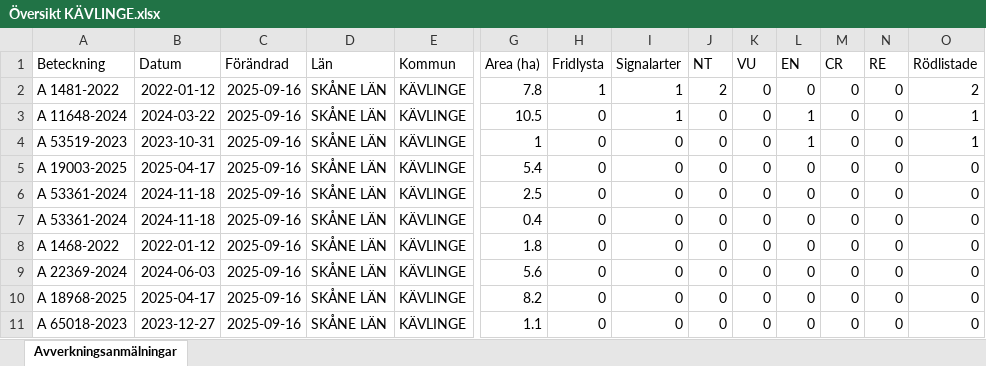
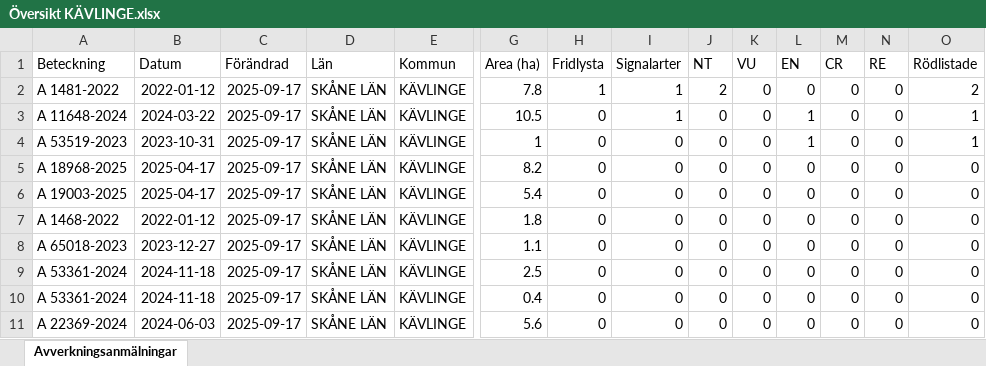
Before and after one commit to klasma/Logging_1261, an Excel workbook: Översikt KÄVLINGE.xlsx, sheet Avverkningsanmälningar, drawn as a sheet; only a part is shown, gaps mark what is left out; values as stored, in another font and other column widths than the file's, no borders; removed rows and columns are numbered as before the commit, all else as after; rows hold the shown columns only; the diff names each change by its address in the sheet, - before the commit and + after, or states it on an @@ line.

```diff
--- a/Översikt KÄVLINGE.xlsx (sheet Avverkningsanmälningar)
+++ b/Översikt KÄVLINGE.xlsx (sheet Avverkningsanmälningar)
-C2:C4 (Förändrad): 2025-09-16
+C2:C4 (Förändrad): 2025-09-17
+row 5: A 18968-2025 | 2025-04-17 | 2025-09-17 | SKÅNE LÄN | KÄVLINGE | 8.2 | 0 | 0 | 0 | 0 | 0 | 0 | 0 | 0
-C6 (Förändrad): 2025-09-16
+C6 (Förändrad): 2025-09-17
+row 7: A 1468-2022 | 2022-01-12 | 2025-09-17 | SKÅNE LÄN | KÄVLINGE | 1.8 | 0 | 0 | 0 | 0 | 0 | 0 | 0 | 0
+row 8: A 65018-2023 | 2023-12-27 | 2025-09-17 | SKÅNE LÄN | KÄVLINGE | 1.1 | 0 | 0 | 0 | 0 | 0 | 0 | 0 | 0
-C9:C10 (Förändrad): 2025-09-16
+C9:C10 (Förändrad): 2025-09-17
-row 8: A 1468-2022 | 2022-01-12 | 2025-09-16 | SKÅNE LÄN | KÄVLINGE | 1.8 | 0 | 0 | 0 | 0 | 0 | 0 | 0 | 0
-C11 (Förändrad): 2025-09-16
+C11 (Förändrad): 2025-09-17
-row 10: A 18968-2025 | 2025-04-17 | 2025-09-16 | SKÅNE LÄN | KÄVLINGE | 8.2 | 0 | 0 | 0 | 0 | 0 | 0 | 0 | 0
-row 11: A 65018-2023 | 2023-12-27 | 2025-09-16 | SKÅNE LÄN | KÄVLINGE | 1.1 | 0 | 0 | 0 | 0 | 0 | 0 | 0 | 0
```
Also changed, not shown: artfynd/A 11648-2024 artfynd.xlsx, artfynd/A 1481-2022 artfynd.xlsx, 15 other files.
